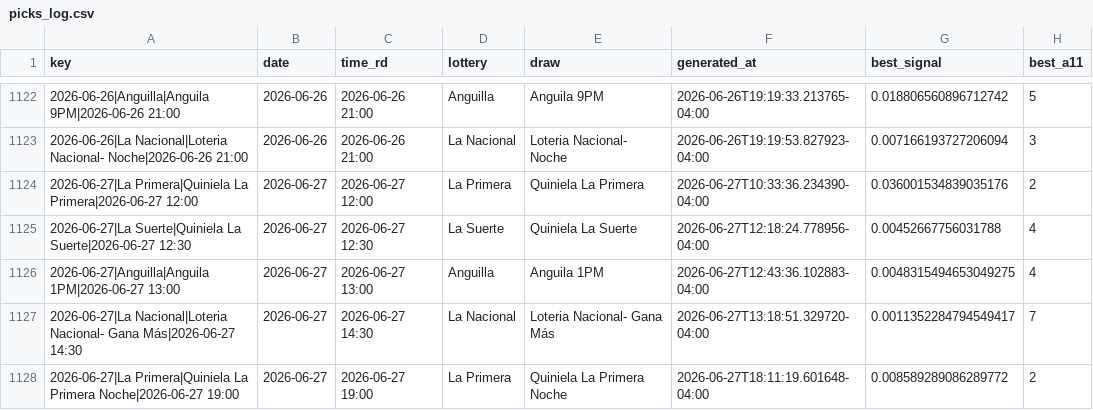
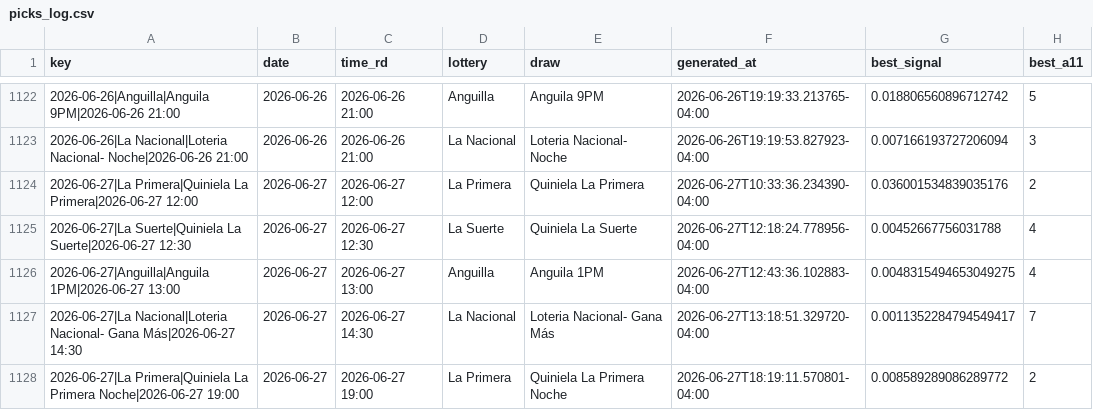
Before and after one commit to carbosota1/UPDATELOTMIX, a CSV file: data/picks_log.csv, drawn as a sheet; only a part is shown, gaps mark what is left out; the diff names each change by its address in the sheet, - before the commit and + after, or states it on an @@ line.

```diff
--- a/data/picks_log.csv
+++ b/data/picks_log.csv
-F1128 (generated_at): 2026-06-27T18:11:19.601648-04:00
+F1128 (generated_at): 2026-06-27T18:19:11.570801-04:00
```
Also changed, not shown: 3 other files.
